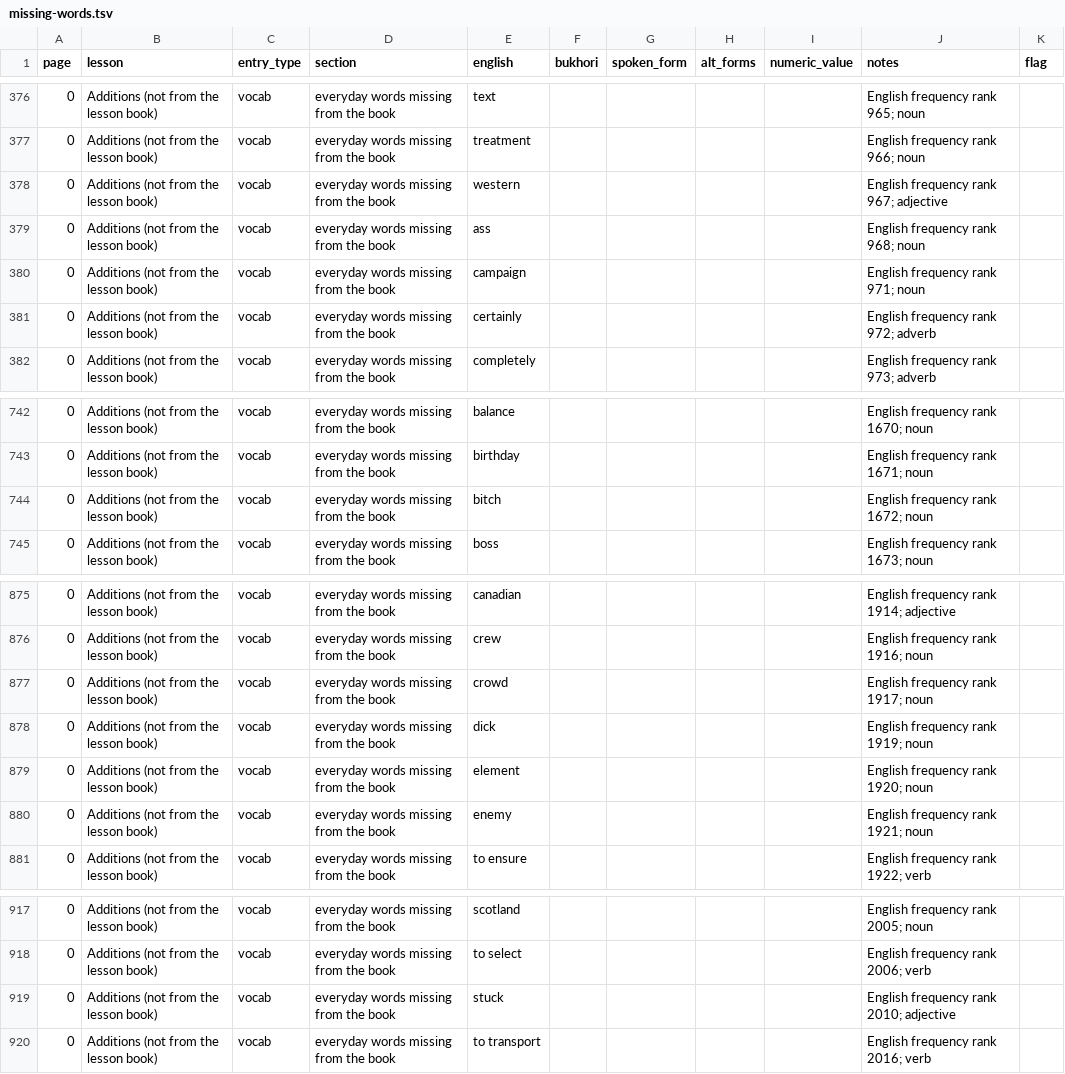
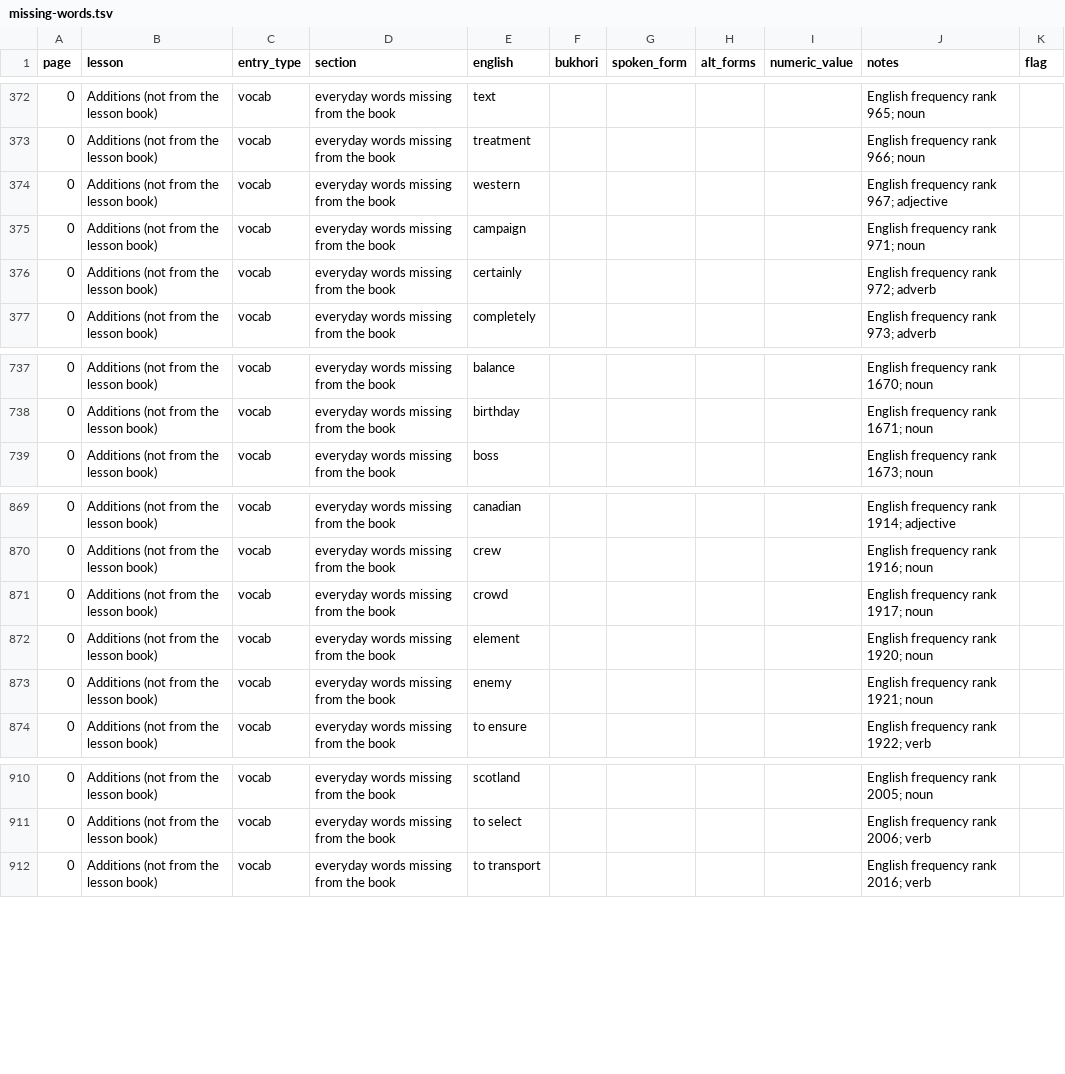
Before and after one commit to dcodes1/dcodes1.github.io, a TSV file: translator/data/missing-words.tsv, drawn as a sheet; only a part is shown, gaps mark what is left out; the diff covers the shown part only.

```diff
--- a/translator/data/missing-words.tsv
+++ b/translator/data/missing-words.tsv
@@ -378,3 +374,2 @@ page	lesson	entry_type	section	english	bukhori	spoken_form	alt_forms	numeric_val
 0	Additions (not from the lesson book)	vocab	everyday words missing from the book	western					English frequency rank 967; adjective	
-0	Additions (not from the lesson book)	vocab	everyday words missing from the book	ass					English frequency rank 968; noun	
 0	Additions (not from the lesson book)	vocab	everyday words missing from the book	campaign					English frequency rank 971; noun	
@@ -743,3 +738,2 @@ page	lesson	entry_type	section	english	bukhori	spoken_form	alt_forms	numeric_val
 0	Additions (not from the lesson book)	vocab	everyday words missing from the book	birthday					English frequency rank 1671; noun	
-0	Additions (not from the lesson book)	vocab	everyday words missing from the book	bitch					English frequency rank 1672; noun	
 0	Additions (not from the lesson book)	vocab	everyday words missing from the book	boss					English frequency rank 1673; noun	
@@ -877,3 +871,2 @@ page	lesson	entry_type	section	english	bukhori	spoken_form	alt_forms	numeric_val
 0	Additions (not from the lesson book)	vocab	everyday words missing from the book	crowd					English frequency rank 1917; noun	
-0	Additions (not from the lesson book)	vocab	everyday words missing from the book	dick					English frequency rank 1919; noun	
 0	Additions (not from the lesson book)	vocab	everyday words missing from the book	element					English frequency rank 1920; noun	
@@ -918,3 +911,2 @@ page	lesson	entry_type	section	english	bukhori	spoken_form	alt_forms	numeric_val
 0	Additions (not from the lesson book)	vocab	everyday words missing from the book	to select					English frequency rank 2006; verb	
-0	Additions (not from the lesson book)	vocab	everyday words missing from the book	stuck					English frequency rank 2010; adjective	
 0	Additions (not from the lesson book)	vocab	everyday words missing from the book	to transport					English frequency rank 2016; verb	
```
Also changed, not shown: 8 added rows and 4 removed rows elsewhere in this file, 14 other files.
